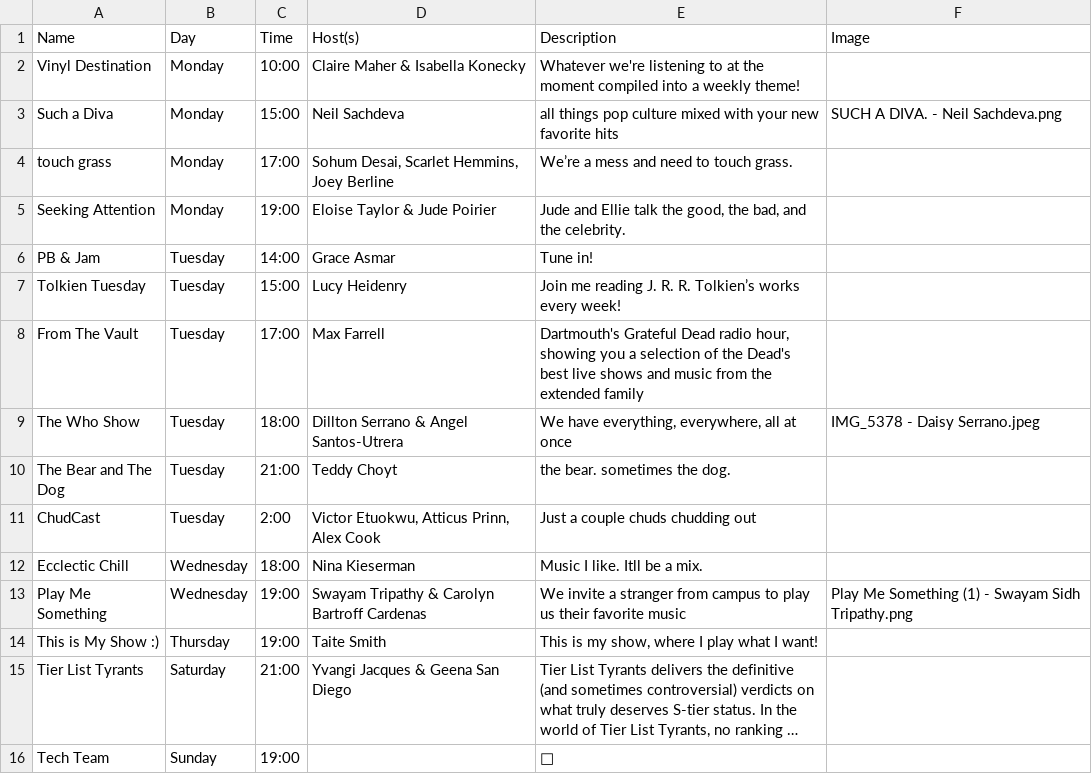
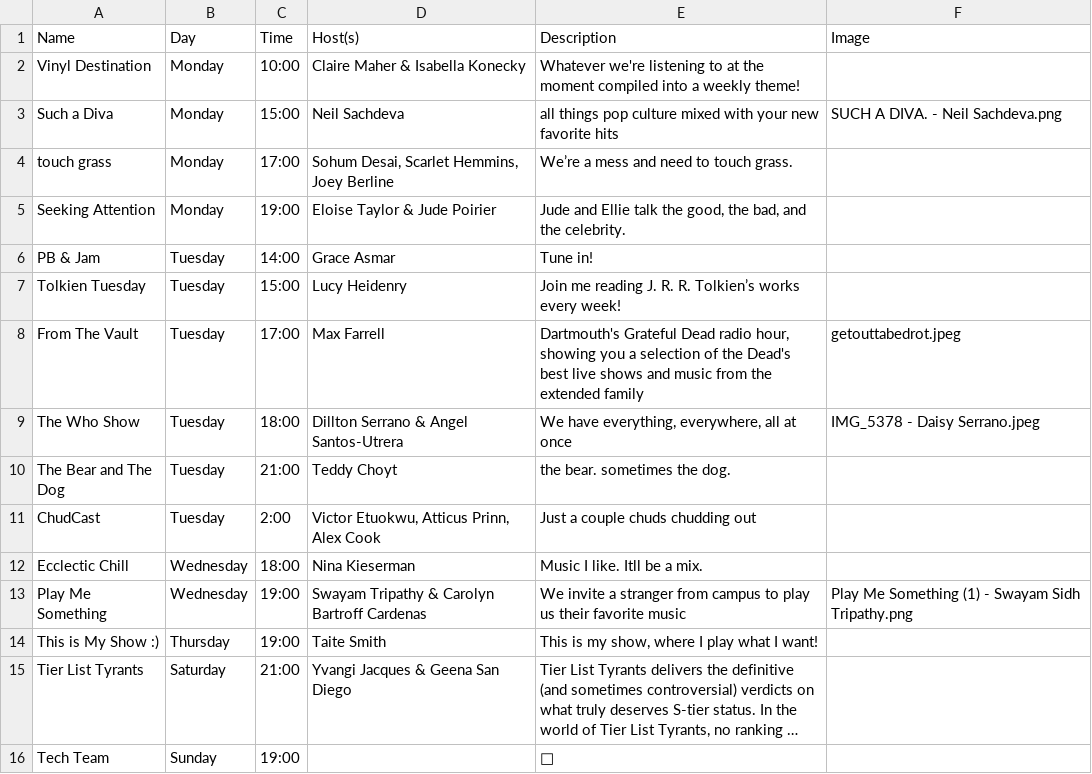
Before and after one commit to webdcr/webdcr.github.io, a CSV file: _data/shows.csv, drawn as a sheet; long unchanged cells end in ….

Commit message:
Assign getouttabedrot.jpeg to From The Vault

```diff
--- a/_data/shows.csv
+++ b/_data/shows.csv
@@ -7,3 +7,3 @@ PB & Jam,Tuesday,14:00,Grace Asmar,Tune in!,
 Tolkien Tuesday,Tuesday,15:00,Lucy Heidenry,Join me reading J. R. R. Tolkien’s works every week!,
-From The Vault,Tuesday,17:00,Max Farrell,"Dartmouth's Grateful Dead radio hour, showing you a selection of the Dead's best live shows and music from the extended family",
+From The Vault,Tuesday,17:00,Max Farrell,"Dartmouth's Grateful Dead radio hour, showing you a selection of the Dead's best live shows and music from the extended family",getouttabedrot.jpeg
 The Who Show,Tuesday,18:00,Dillton Serrano & Angel Santos-Utrera,"We have everything, everywhere, all at once",IMG_5378 - Daisy Serrano.jpeg
```
